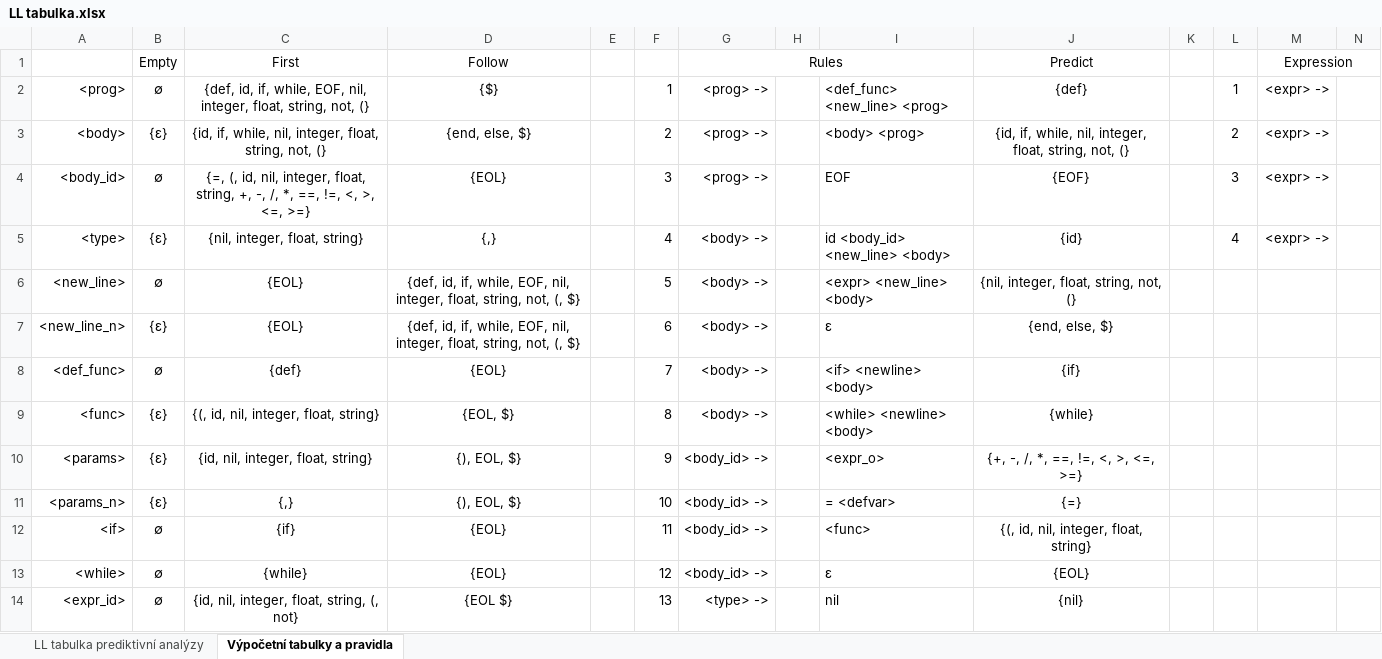
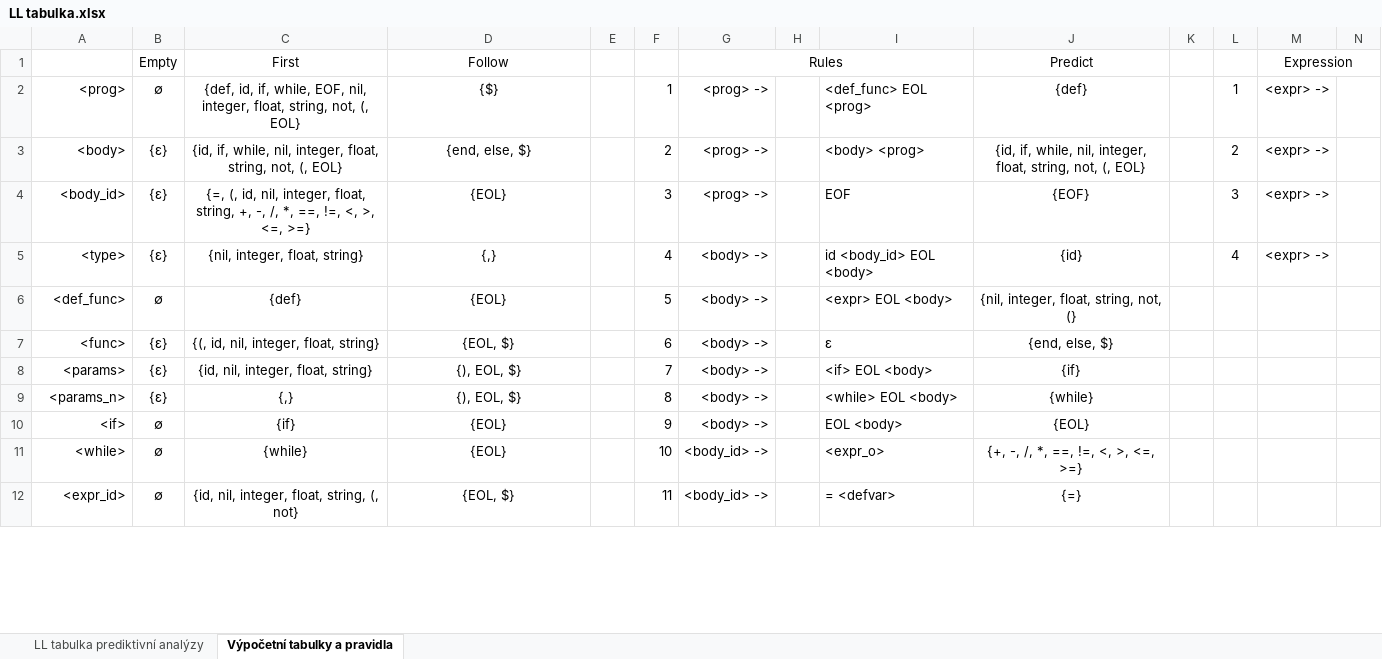
Before and after one commit to janchaloupka/IFJ-Projekt, an Excel workbook: doc/LL tabulka.xlsx, sheet Výpočetní tabulky a pravidla, drawn as a sheet; only a part is shown; values as stored, in another font and other column widths than the file's, no borders; removed rows and columns are numbered as before the commit, all else as after; rows hold the shown columns only; the diff covers the shown part only; the diff names each change by its address in the sheet, - before the commit and + after, or states it on an @@ line.

```diff
--- a/doc/LL tabulka.xlsx (sheet Výpočetní tabulky a pravidla)
+++ b/doc/LL tabulka.xlsx (sheet Výpočetní tabulky a pravidla)
-C2 (First): …string, not, (}
+C2 (First): …string, not, (, EOL}
-I2: <def_func> <new_line> <prog>
+I2: <def_func> EOL <prog>
-C3 (First): …string, not, (}
+C3 (First): …string, not, (, EOL}
-J3 (Predict): …string, not, (}
+J3 (Predict): …string, not, (, EOL}
-B4 (Empty): ∅
+B4 (Empty): {ε}
-I5: id <body_id> <new_line> <body>
+I5: id <body_id> EOL <body>
-row 6: <new_line> | ∅ | {EOL} | {def, id, if, while, EOF, nil, integer, float, string, not, (, $} |  | 5 | <body> -> |  | <expr> <new_line> <body> | {nil, integer, float, string, not, (}
-row 7: <new_line_n> | {ε} | {EOL} | {def, id, if, while, EOF, nil, integer, float, string, not, (, $} |  | 6 | <body> -> |  | ε | {end, else, $}
-F6: 7
+F6: 5
-I6: <if> <newline> <body>
+I6: <expr> EOL <body>
-J6 (Predict): {if}
+J6 (Predict): {nil, integer, float, string, not, (}
-F7: 8
+F7: 6
-I7: <while> <newline> <body>
+I7: ε
-J7 (Predict): {while}
+J7 (Predict): {end, else, $}
-F8: 9
+F8: 7
-G8:G10 (Rules): <body_id> ->
+G8:G10 (Rules): <body> ->
-I8: <expr_o>
+I8: <if> EOL <body>
-J8 (Predict): {+, -, /, *, ==, !=, <, >, <=, >=}
+J8 (Predict): {if}
-F9: 10
+F9: 8
-I9: = <defvar>
+I9: <while> EOL <body>
-J9 (Predict): {=}
+J9 (Predict): {while}
-F10: 11
+F10: 9
-I10: <func>
+I10: EOL <body>
-J10 (Predict): {(, id, nil, integer, float, string}
+J10 (Predict): {EOL}
-F11: 12
+F11: 10
-I11: ε
+I11: <expr_o>
-J11 (Predict): {EOL}
+J11 (Predict): {+, -, /, *, ==, !=, <, >, <=, >=}
-D12 (Follow): {EOL $}
+D12 (Follow): {EOL, $}
-F12: 13
+F12: 11
-G12 (Rules): <type> ->
+G12 (Rules): <body_id> ->
-I12: nil
+I12: = <defvar>
-J12 (Predict): {nil}
+J12 (Predict): {=}
```
Also changed, not shown: 50 edited cells elsewhere in this sheet, sheet LL tabulka prediktivní analýzy, formulas that keep their value, 4 other files.
